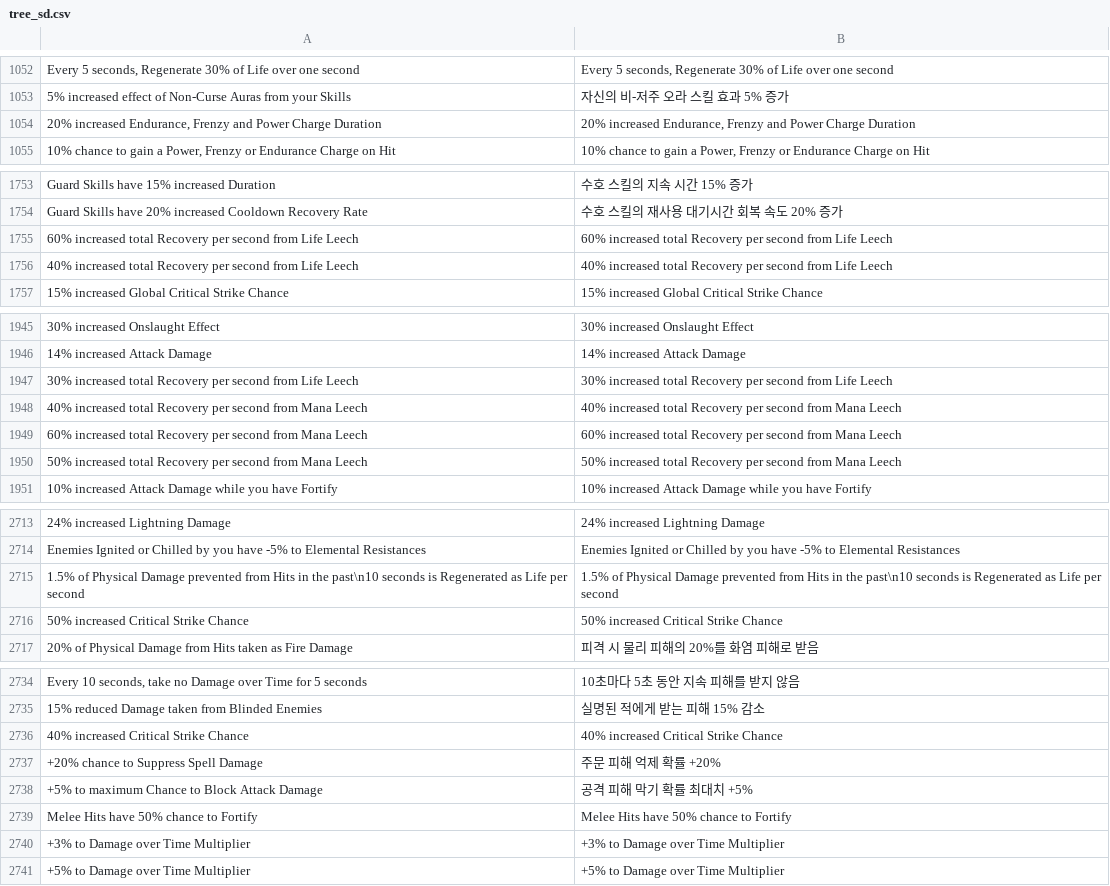
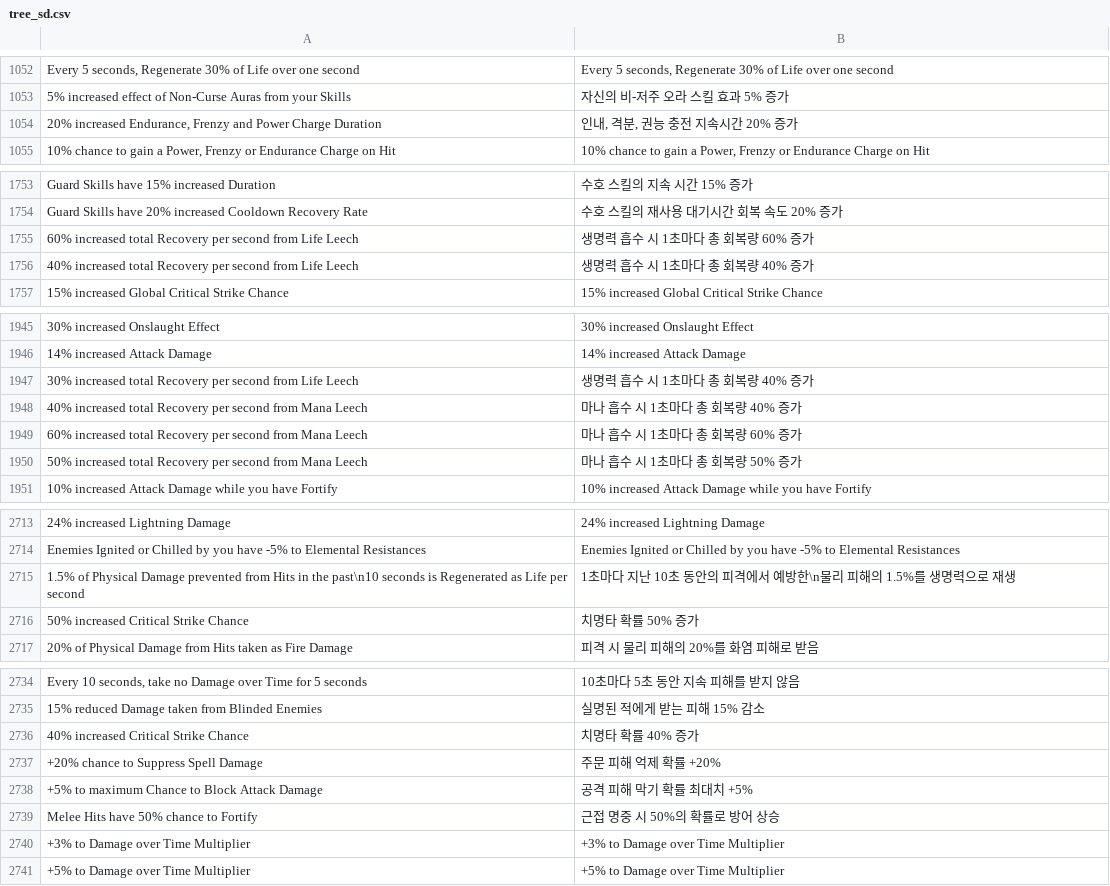
Before and after one commit to luensys/PoeCharm, a CSV file: PoeCharm/Pob/translate_kr/tree_sd.csv, drawn as a sheet; only a part is shown, gaps mark what is left out; the diff covers the shown part only.

```diff
--- a/PoeCharm/Pob/translate_kr/tree_sd.csv
+++ b/PoeCharm/Pob/translate_kr/tree_sd.csv
@@ -1053,3 +1053,3 @@
 "5% increased effect of Non-Curse Auras from your Skills","자신의 비-저주 오라 스킬 효과 5% 증가"
-"20% increased Endurance, Frenzy and Power Charge Duration","20% increased Endurance, Frenzy and Power Charge Duration"
+"20% increased Endurance, Frenzy and Power Charge Duration","인내, 격분, 권능 충전 지속시간 20% 증가"
 "10% chance to gain a Power, Frenzy or Endurance Charge on Hit","10% chance to gain a Power, Frenzy or Endurance Charge on Hit"
@@ -1754,4 +1754,4 @@
 "Guard Skills have 20% increased Cooldown Recovery Rate","수호 스킬의 재사용 대기시간 회복 속도 20% 증가"
-"60% increased total Recovery per second from Life Leech","60% increased total Recovery per second from Life Leech"
-"40% increased total Recovery per second from Life Leech","40% increased total Recovery per second from Life Leech"
+"60% increased total Recovery per second from Life Leech","생명력 흡수 시 1초마다 총 회복량 60% 증가"
+"40% increased total Recovery per second from Life Leech","생명력 흡수 시 1초마다 총 회복량 40% 증가"
 "15% increased Global Critical Strike Chance","15% increased Global Critical Strike Chance"
@@ -1946,6 +1946,6 @@
 "14% increased Attack Damage","14% increased Attack Damage"
-"30% increased total Recovery per second from Life Leech","30% increased total Recovery per second from Life Leech"
-"40% increased total Recovery per second from Mana Leech","40% increased total Recovery per second from Mana Leech"
-"60% increased total Recovery per second from Mana Leech","60% increased total Recovery per second from Mana Leech"
-"50% increased total Recovery per second from Mana Leech","50% increased total Recovery per second from Mana Leech"
+"30% increased total Recovery per second from Life Leech","생명력 흡수 시 1초마다 총 회복량 40% 증가"
+"40% increased total Recovery per second from Mana Leech","마나 흡수 시 1초마다 총 회복량 40% 증가"
+"60% increased total Recovery per second from Mana Leech","마나 흡수 시 1초마다 총 회복량 60% 증가"
+"50% increased total Recovery per second from Mana Leech","마나 흡수 시 1초마다 총 회복량 50% 증가"
 "10% increased Attack Damage while you have Fortify","10% increased Attack Damage while you have Fortify"
@@ -2714,4 +2714,4 @@
 "Enemies Ignited or Chilled by you have -5% to Elemental Resistances","Enemies Ignited or Chilled by you have -5% to Elemental Resistances"
-"1.5% of Physical Damage prevented from Hits in the past\n10 seconds is Regenerated as Life per second","1.5% of Physical Damage prevented from Hits in the past\n10 seconds is Regenerated as Life per second"
-"50% increased Critical Strike Chance","50% increased Critical Strike Chance"
+"1.5% of Physical Damage prevented from Hits in the past\n10 seconds is Regenerated as Life per second","1초마다 지난 10초 동안의 피격에서 예방한\n물리 피해의 1.5%를 생명력으로 재생"
+"50% increased Critical Strike Chance","치명타 확률 50% 증가"
 "20% of Physical Damage from Hits taken as Fire Damage","피격 시 물리 피해의 20%를 화염 피해로 받음"
@@ -2735,6 +2735,6 @@
 "15% reduced Damage taken from Blinded Enemies","실명된 적에게 받는 피해 15% 감소"
-"40% increased Critical Strike Chance","40% increased Critical Strike Chance"
+"40% increased Critical Strike Chance","치명타 확률 40% 증가"
 "+20% chance to Suppress Spell Damage","주문 피해 억제 확률 +20%"
 "+5% to maximum Chance to Block Attack Damage","공격 피해 막기 확률 최대치 +5%"
-"Melee Hits have 50% chance to Fortify","Melee Hits have 50% chance to Fortify"
+"Melee Hits have 50% chance to Fortify","근접 명중 시 50%의 확률로 방어 상승"
 "+3% to Damage over Time Multiplier","+3% to Damage over Time Multiplier"
```
Also changed, not shown: 1 added row, 1 removed row and 29 edited cells elsewhere in this file, 1 other file.
